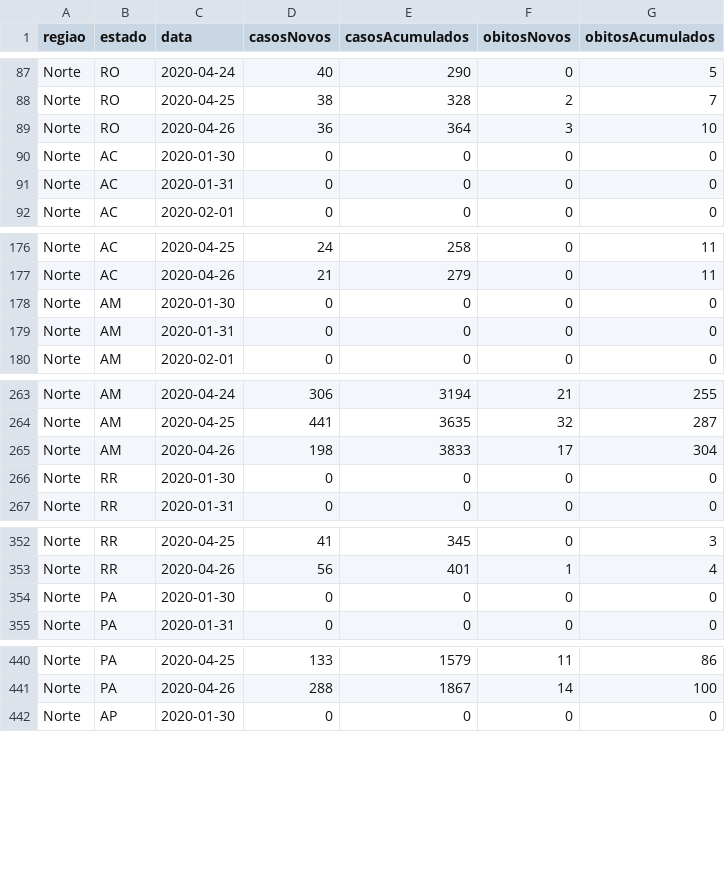
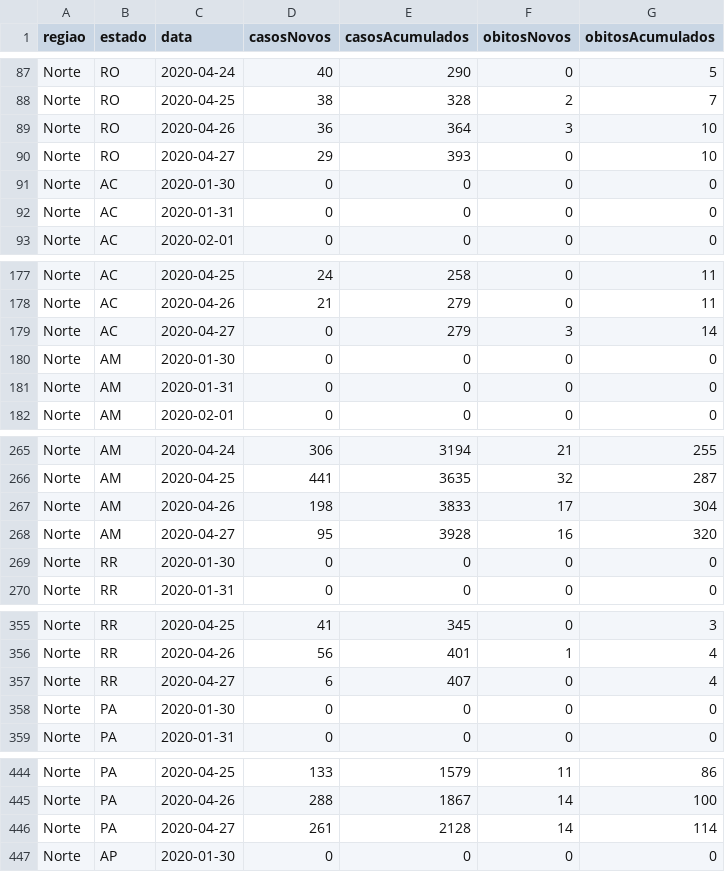
Before and after one commit to praf62/covid_19_brazil, a CSV file: Covid_19_BrazilianStates.csv, drawn as a sheet; only a part is shown, gaps mark what is left out; the diff covers the shown part only; the diff names each change by its address in the sheet, - before the commit and + after, or states it on an @@ line.

Commit message:
Update Covid_19_BrazilianStates.csv

```diff
--- a/Covid_19_BrazilianStates.csv
+++ b/Covid_19_BrazilianStates.csv
+row 90: Norte | RO | 2020-04-27 | 29 | 393 | 0 | 10
+row 179: Norte | AC | 2020-04-27 | 0 | 279 | 3 | 14
+row 268: Norte | AM | 2020-04-27 | 95 | 3928 | 16 | 320
+row 357: Norte | RR | 2020-04-27 | 6 | 407 | 0 | 4
+row 446: Norte | PA | 2020-04-27 | 261 | 2128 | 14 | 114
```
Also changed, not shown: 22 added rows elsewhere in this file.
